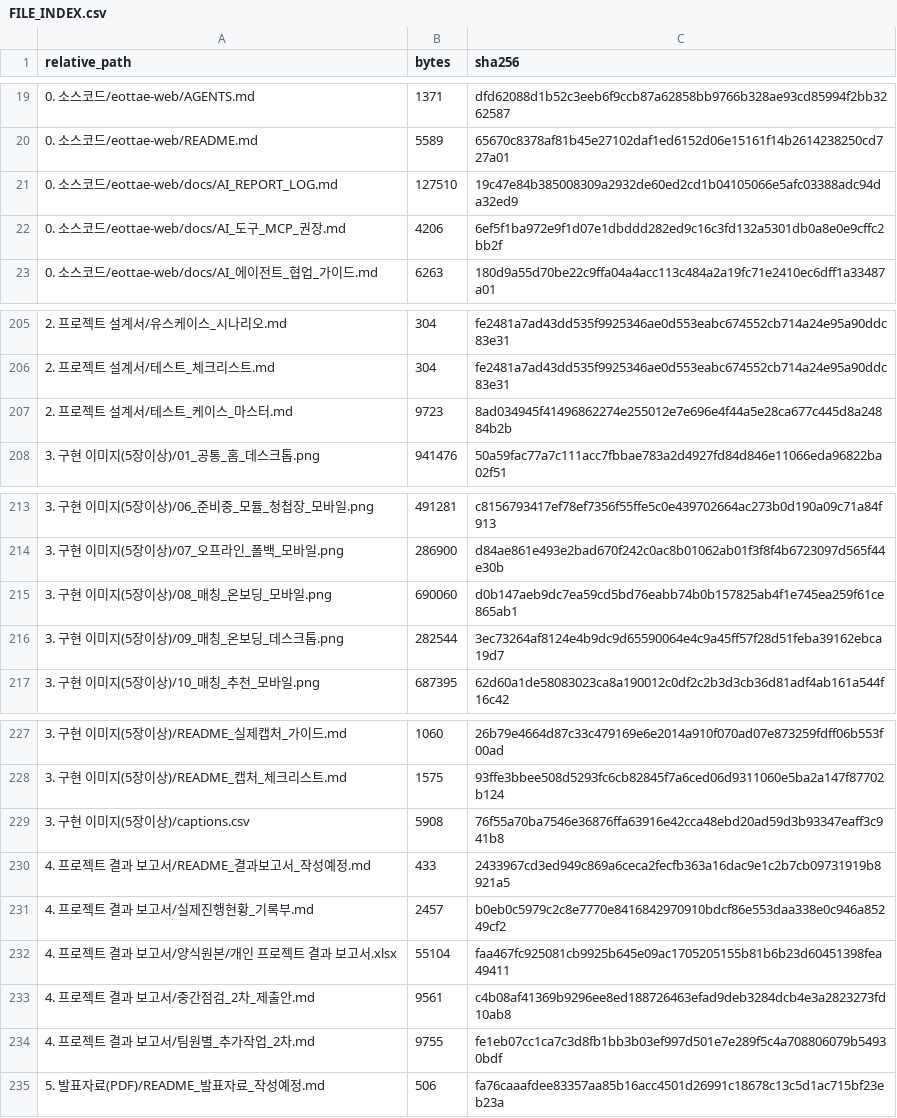
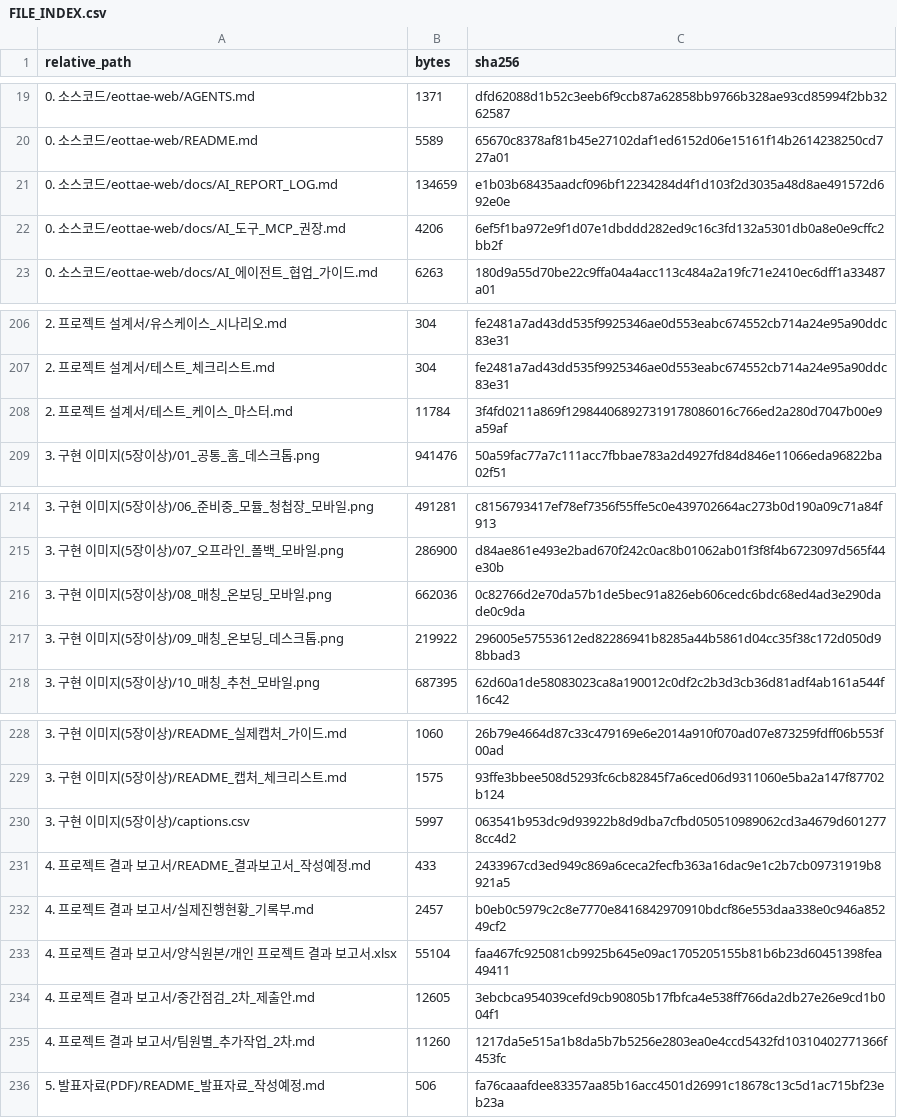
Before and after one commit to sterran123/eottae, a CSV file: FILE_INDEX.csv, drawn as a sheet; only a part is shown, gaps mark what is left out; the diff covers the shown part only.

```diff
--- a/FILE_INDEX.csv
+++ b/FILE_INDEX.csv
@@ -20,3 +20,3 @@
 0. 소스코드/eottae-web/README.md,5589,65670c8378af81b45e27102daf1ed6152d06e15161f14b2614238250cd727a01
-0. 소스코드/eottae-web/docs/AI_REPORT_LOG.md,127510,19c47e84b385008309a2932de60ed2cd1b04105066e5afc03388adc94da32ed9
+0. 소스코드/eottae-web/docs/AI_REPORT_LOG.md,134659,e1b03b68435aadcf096bf12234284d4f1d103f2d3035a48d8ae491572d692e0e
 0. 소스코드/eottae-web/docs/AI_도구_MCP_권장.md,4206,6ef5f1ba972e9f1d07e1dbddd282ed9c16c3fd132a5301db0a8e0e9cffc2bb2f
@@ -206,3 +207,3 @@
 2. 프로젝트 설계서/테스트_체크리스트.md,304,fe2481a7ad43dd535f9925346ae0d553eabc674552cb714a24e95a90ddc83e31
-2. 프로젝트 설계서/테스트_케이스_마스터.md,9723,8ad034945f41496862274e255012e7e696e4f44a5e28ca677c445d8a24884b2b
+2. 프로젝트 설계서/테스트_케이스_마스터.md,11784,3f4fd0211a869f129844068927319178086016c766ed2a280d7047b00e9a59af
 3. 구현 이미지(5장이상)/01_공통_홈_데스크톱.png,941476,50a59fac77a7c111acc7fbbae783a2d4927fd84d846e11066eda96822ba02f51
@@ -214,4 +215,4 @@
 3. 구현 이미지(5장이상)/07_오프라인_폴백_모바일.png,286900,d84ae861e493e2bad670f242c0ac8b01062ab01f3f8f4b6723097d565f44e30b
-3. 구현 이미지(5장이상)/08_매칭_온보딩_모바일.png,690060,d0b147aeb9dc7ea59cd5bd76eabb74b0b157825ab4f1e745ea259f61ce865ab1
-3. 구현 이미지(5장이상)/09_매칭_온보딩_데스크톱.png,282544,3ec73264af8124e4b9dc9d65590064e4c9a45ff57f28d51feba39162ebca19d7
+3. 구현 이미지(5장이상)/08_매칭_온보딩_모바일.png,662036,0c82766d2e70da57b1de5bec91a826eb606cedc6bdc68ed4ad3e290dade0c9da
+3. 구현 이미지(5장이상)/09_매칭_온보딩_데스크톱.png,219922,296005e57553612ed82286941b8285a44b5861d04cc35f38c172d050d98bbad3
 3. 구현 이미지(5장이상)/10_매칭_추천_모바일.png,687395,62d60a1de58083023ca8a190012c0df2c2b3d3cb36d81adf4ab161a544f16c42
@@ -228,3 +229,3 @@
 3. 구현 이미지(5장이상)/README_캡처_체크리스트.md,1575,93ffe3bbee508d5293fc6cb82845f7a6ced06d9311060e5ba2a147f87702b124
-3. 구현 이미지(5장이상)/captions.csv,5908,76f55a70ba7546e36876ffa63916e42cca48ebd20ad59d3b93347eaff3c941b8
+3. 구현 이미지(5장이상)/captions.csv,5997,063541b953dc9d93922b8d9dba7cfbd050510989062cd3a4679d6012778cc4d2
 4. 프로젝트 결과 보고서/README_결과보고서_작성예정.md,433,2433967cd3ed949c869a6ceca2fecfb363a16dac9e1c2b7cb09731919b8921a5
@@ -232,4 +233,4 @@
 4. 프로젝트 결과 보고서/양식원본/개인 프로젝트 결과 보고서.xlsx,55104,faa467fc925081cb9925b645e09ac1705205155b81b6b23d60451398fea49411
-4. 프로젝트 결과 보고서/중간점검_2차_제출안.md,9561,c4b08af41369b9296ee8ed188726463efad9deb3284dcb4e3a2823273fd10ab8
-4. 프로젝트 결과 보고서/팀원별_추가작업_2차.md,9755,fe1eb07cc1ca7c3d8fb1bb3b03ef997d501e7e289f5c4a708806079b54930bdf
+4. 프로젝트 결과 보고서/중간점검_2차_제출안.md,12605,3ebcbca954039cefd9cb90805b17fbfca4e538ff766da2db27e26e9cd1b004f1
+4. 프로젝트 결과 보고서/팀원별_추가작업_2차.md,11260,1217da5e515a1b8da5b7b5256e2803ea0e4ccd5432fd10310402771366f453fc
 5. 발표자료(PDF)/README_발표자료_작성예정.md,506,fa76caaafdee83357aa85b16acc4501d26991c18678c13c5d1ac715bf23eb23a
```
Also changed, not shown: 1 added row and 20 edited cells elsewhere in this file, 19 other files.
